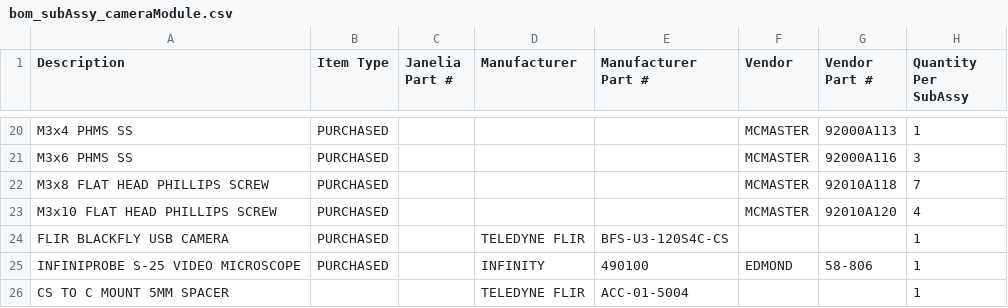
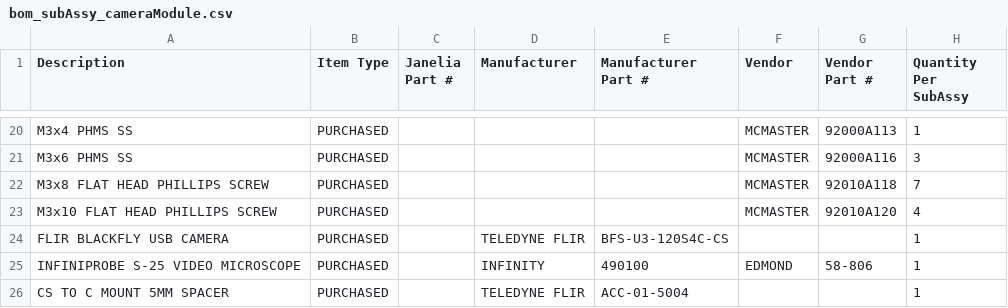
Before and after one commit to jonbarnold/mis-bom, a CSV file: bom/bom_subAssy_cameraModule.csv, drawn as a sheet; only a part is shown, gaps mark what is left out.

Commit message:
cameraModule: specify c mount as purchased

```diff
--- a/bom/bom_subAssy_cameraModule.csv
+++ b/bom/bom_subAssy_cameraModule.csv
@@ -25,2 +25,2 @@ FLIR BLACKFLY USB CAMERA,PURCHASED,,TELEDYNE FLIR,BFS-U3-120S4C-CS,,,1
 INFINIPROBE S-25 VIDEO MICROSCOPE,PURCHASED,,INFINITY,490100,EDMOND,58-806,1
-CS TO C MOUNT 5MM SPACER,,,TELEDYNE FLIR,ACC-01-5004,,,1
+CS TO C MOUNT 5MM SPACER,PURCHASED,,TELEDYNE FLIR,ACC-01-5004,,,1
```
